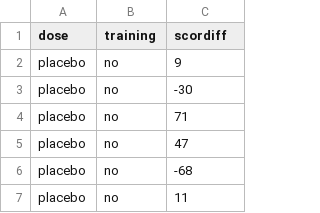
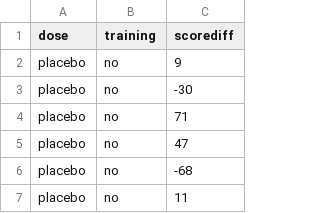
Before and after one commit to zjbranson/stat309, a CSV file: ginkgo.csv, drawn as a sheet; only a part is shown.

Commit message:
Add files via upload

```diff
--- a/ginkgo.csv
+++ b/ginkgo.csv
@@ -1,2 +1,2 @@
-dose,training,scordiff
+dose,training,scorediff
 placebo,no,9
```
